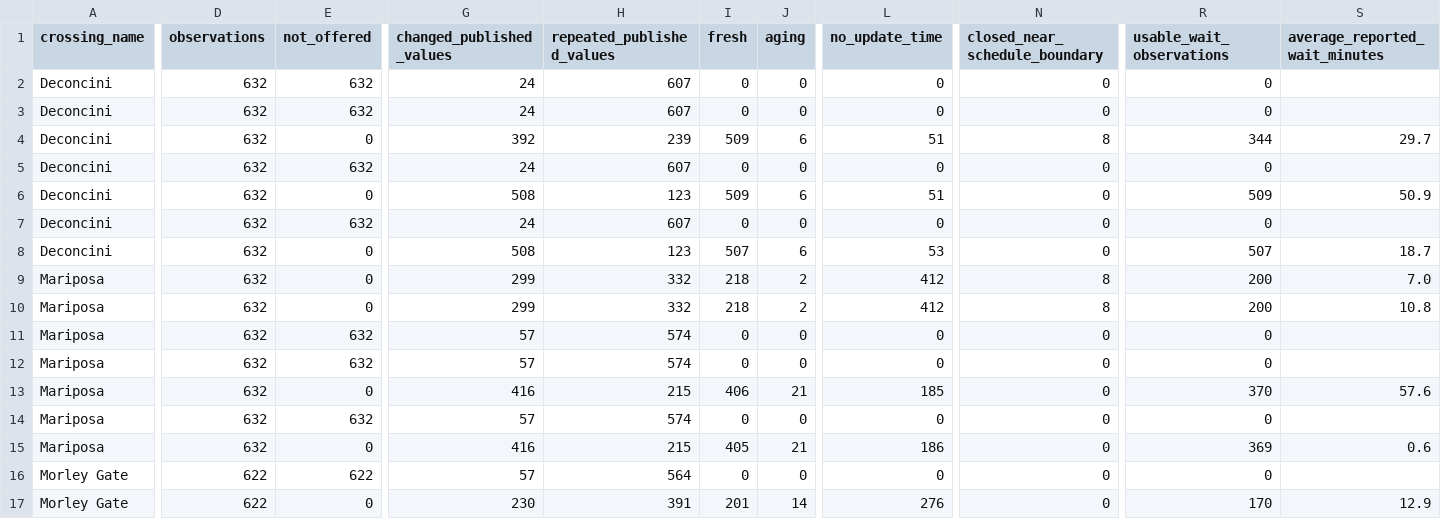
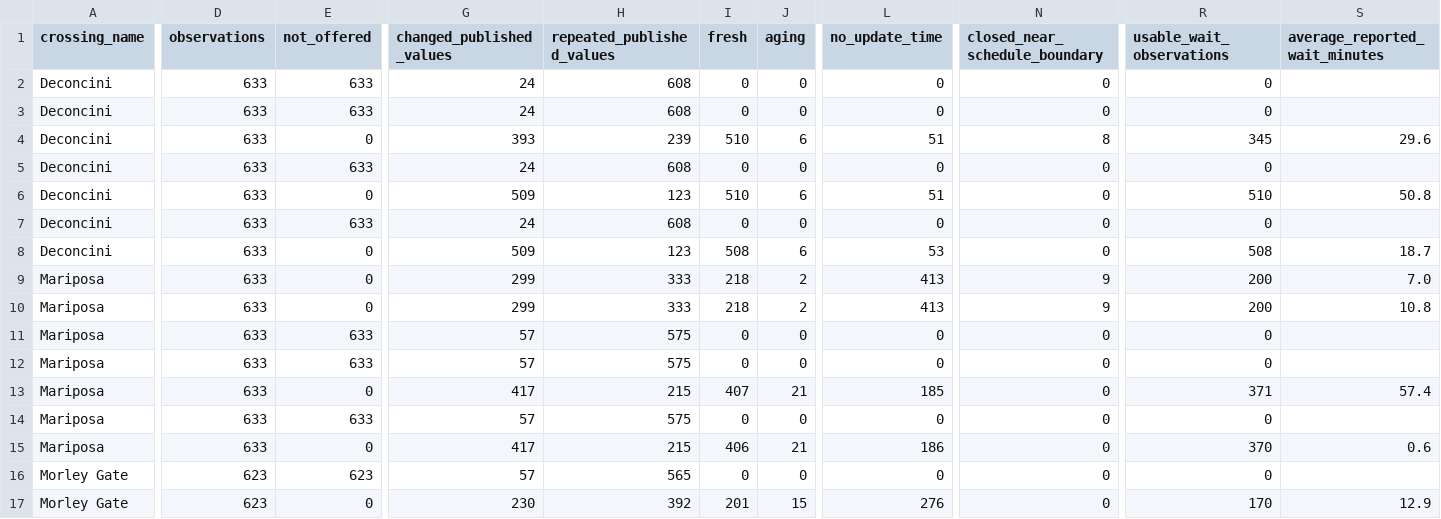
Before and after one commit to marlaconrad/nogales-border-research, a CSV file: reports/data_quality_summary.csv, drawn as a sheet; only a part is shown, gaps mark what is left out; the diff covers the shown part only; the diff names each change by its address in the sheet, - before the commit and + after, or states it on an @@ line.

```diff
--- a/reports/data_quality_summary.csv
+++ b/reports/data_quality_summary.csv
-D2:D15 (observations): 632
+D2:D15 (observations): 633
-E2:E3 (not_offered): 632
+E2:E3 (not_offered): 633
-H2:H3 (repeated_published_values): 607
+H2:H3 (repeated_published_values): 608
-G4 (changed_published_values): 392
+G4 (changed_published_values): 393
-I4 (fresh): 509
+I4 (fresh): 510
-R4 (usable_wait_observations): 344
+R4 (usable_wait_observations): 345
-S4 (average_reported_wait_minutes): 29.7
+S4 (average_reported_wait_minutes): 29.6
-E5 (not_offered): 632
+E5 (not_offered): 633
-H5 (repeated_published_values): 607
+H5 (repeated_published_values): 608
-G6 (changed_published_values): 508
+G6 (changed_published_values): 509
-I6 (fresh): 509
+I6 (fresh): 510
-R6 (usable_wait_observations): 509
+R6 (usable_wait_observations): 510
-S6 (average_reported_wait_minutes): 50.9
+S6 (average_reported_wait_minutes): 50.8
-E7 (not_offered): 632
+E7 (not_offered): 633
-H7 (repeated_published_values): 607
+H7 (repeated_published_values): 608
-G8 (changed_published_values): 508
+G8 (changed_published_values): 509
-I8 (fresh): 507
+I8 (fresh): 508
-R8 (usable_wait_observations): 507
+R8 (usable_wait_observations): 508
-H9:H10 (repeated_published_values): 332
+H9:H10 (repeated_published_values): 333
-L9:L10 (no_update_time): 412
+L9:L10 (no_update_time): 413
-N9:N10 (closed_near_schedule_boundary): 8
+N9:N10 (closed_near_schedule_boundary): 9
-E11:E12 (not_offered): 632
+E11:E12 (not_offered): 633
-H11:H12 (repeated_published_values): 574
+H11:H12 (repeated_published_values): 575
-G13 (changed_published_values): 416
+G13 (changed_published_values): 417
-I13 (fresh): 406
+I13 (fresh): 407
-R13 (usable_wait_observations): 370
+R13 (usable_wait_observations): 371
-S13 (average_reported_wait_minutes): 57.6
+S13 (average_reported_wait_minutes): 57.4
-E14 (not_offered): 632
+E14 (not_offered): 633
-H14 (repeated_published_values): 574
+H14 (repeated_published_values): 575
-G15 (changed_published_values): 416
+G15 (changed_published_values): 417
-I15 (fresh): 405
+I15 (fresh): 406
-R15 (usable_wait_observations): 369
+R15 (usable_wait_observations): 370
-D16:D17 (observations): 622
+D16:D17 (observations): 623
-E16 (not_offered): 622
+E16 (not_offered): 623
-H16 (repeated_published_values): 564
+H16 (repeated_published_values): 565
-H17 (repeated_published_values): 391
+H17 (repeated_published_values): 392
-J17 (aging): 14
+J17 (aging): 15
```
Also changed, not shown: 1 edited cell elsewhere in this file, 1 other file.
